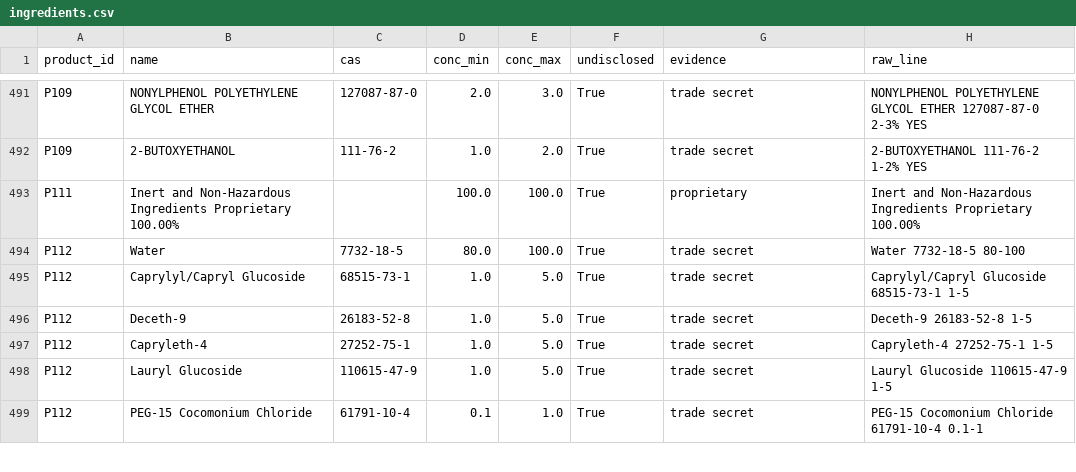
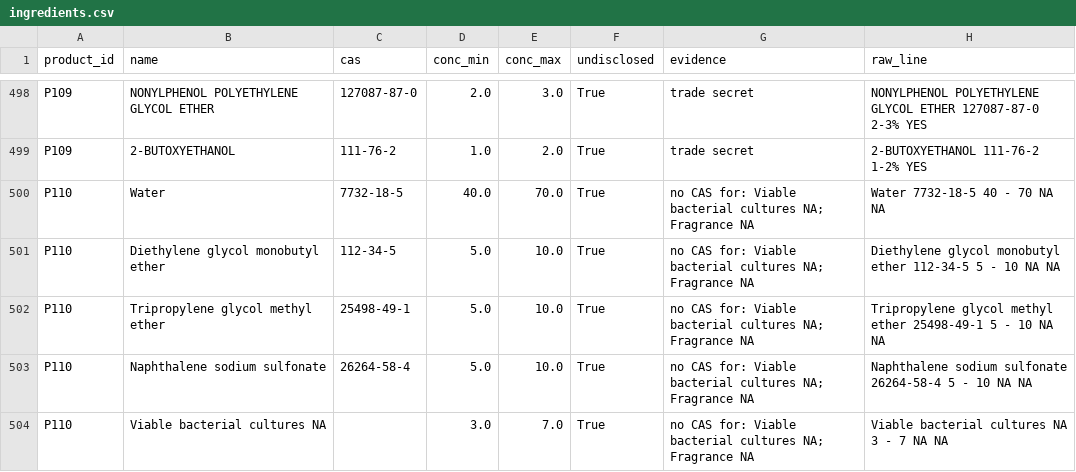
Before and after one commit to shreya189283y/sds-audit, a CSV file: data/ingredients.csv, drawn as a sheet; only a part is shown, gaps mark what is left out; the shorter side is filled out with more unchanged rows; the diff covers the shown part only.

```diff
--- a/data/ingredients.csv
+++ b/data/ingredients.csv
@@ -492 +499,6 @@ P109,NONYLPHENOL POLYETHYLENE GLYCOL ETHER,127087-87-0,2.0,3.0,True,trade secret
 P109,2-BUTOXYETHANOL,111-76-2,1.0,2.0,True,trade secret,2-BUTOXYETHANOL 111-76-2 1-2% YES
+P110,Water,7732-18-5,40.0,70.0,True,no CAS for: Viable bacterial cultures NA; Fragrance NA,Water 7732-18-5 40 - 70 NA NA
+P110,Diethylene glycol monobutyl ether,112-34-5,5.0,10.0,True,no CAS for: Viable bacterial cultures NA; Fragrance NA,Diethylene glycol monobutyl ether 112-34-5 5 - 10 NA NA
+P110,Tripropylene glycol methyl ether,25498-49-1,5.0,10.0,True,no CAS for: Viable bacterial cultures NA; Fragrance NA,Tripropylene glycol methyl ether 25498-49-1 5 - 10 NA NA
+P110,Naphthalene sodium sulfonate,26264-58-4,5.0,10.0,True,no CAS for: Viable bacterial cultures NA; Fragrance NA,Naphthalene sodium sulfonate 26264-58-4 5 - 10 NA NA
+P110,Viable bacterial cultures NA,,3.0,7.0,True,no CAS for: Viable bacterial cultures NA; Fragrance NA,Viable bacterial cultures NA 3 - 7 NA NA
```
Also changed, not shown: 11 added rows elsewhere in this file, data/extract_failures.csv, 4 other files.
